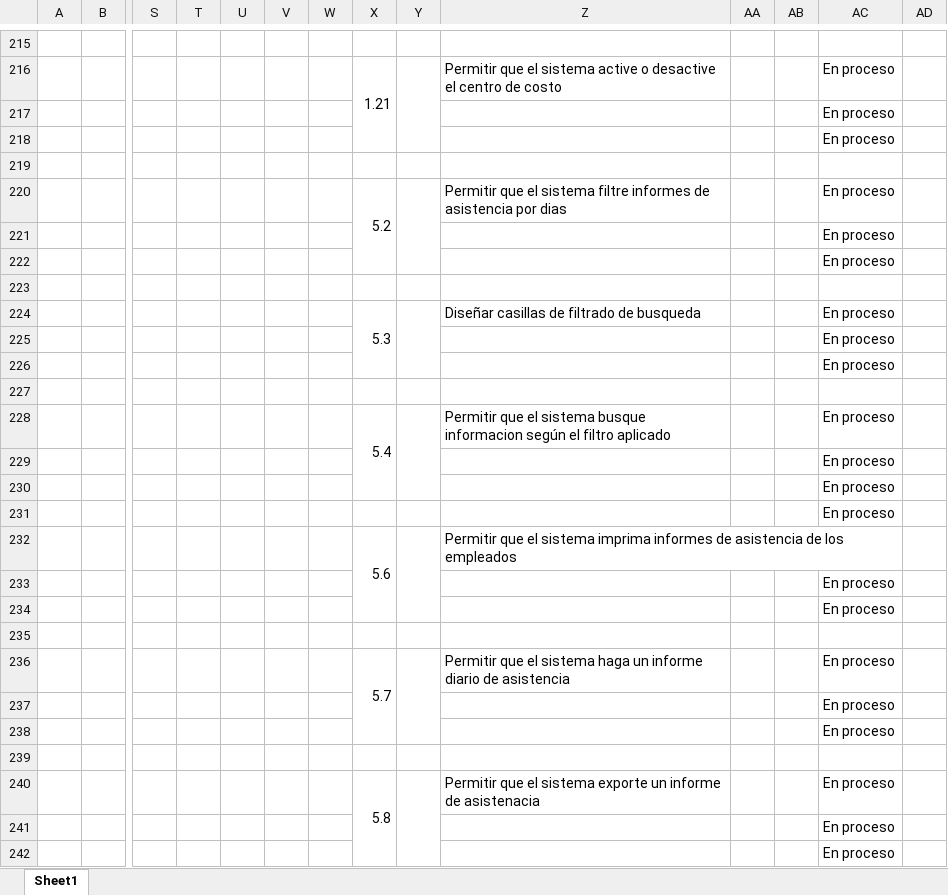
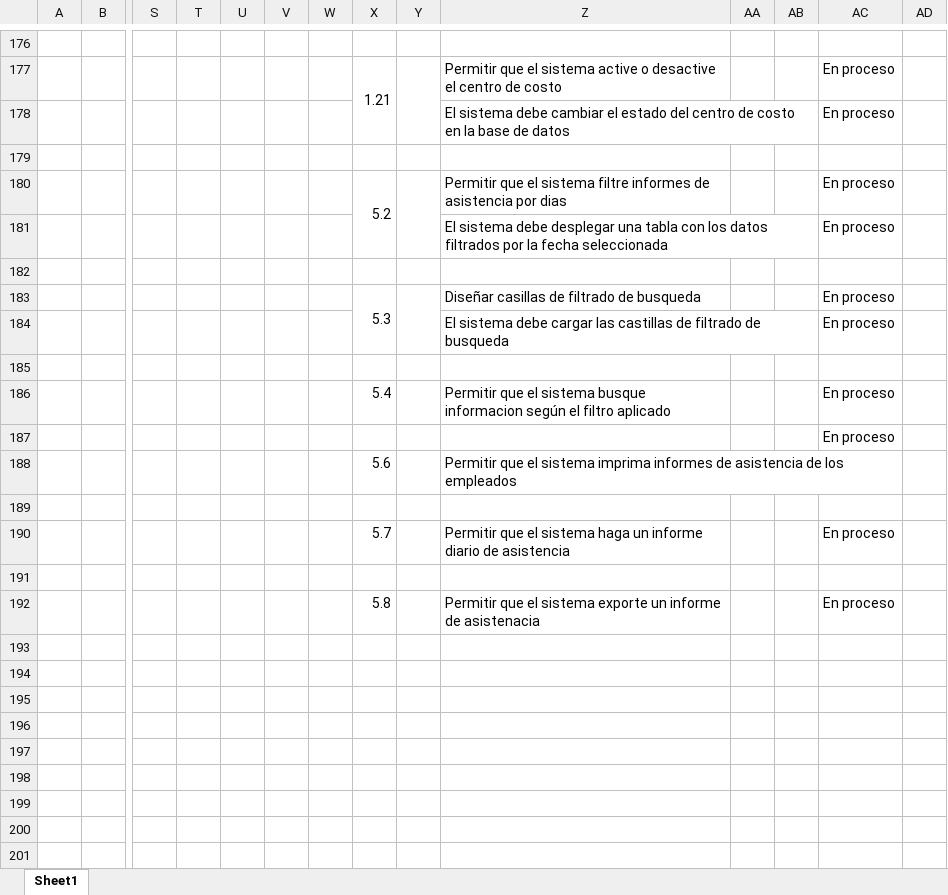
Before and after one commit to vixo23/ING-DE-SOFTWARE, an Excel workbook: INCREMENTO2/Excels/Backlog sprint - Sprint backlog - Sprint Review.xlsx, sheet Sheet1, drawn as a sheet; only a part is shown, gaps mark what is left out; values as stored, in another font and other column widths than the file's, no cell formats; removed rows and columns are numbered as before the commit, all else as after; rows hold the shown columns only; the diff covers the shown part only; the diff names each change by its address in the sheet, - before the commit and + after, or states it on an @@ line.

```diff
--- a/INCREMENTO2/Excels/Backlog sprint - Sprint backlog - Sprint Review.xlsx (sheet Sheet1)
+++ b/INCREMENTO2/Excels/Backlog sprint - Sprint backlog - Sprint Review.xlsx (sheet Sheet1)
-Z178: (empty)
+Z178: El sistema debe cambiar el estado del centro de costo en la base de datos
-row 218:  |  |  |  |  |  |  |  |  |  |  |  | En proceso
-Z181: (empty)
+Z181: El sistema debe desplegar una tabla con los datos filtrados por la fecha seleccionada
-row 222:  |  |  |  |  |  |  |  |  |  |  |  | En proceso
-Z184: (empty)
+Z184: El sistema debe cargar las castillas de filtrado de busqueda
-row 226:  |  |  |  |  |  |  |  |  |  |  |  | En proceso
-X228:X230 merged
-Y228:Y230 merged
-row 230:  |  |  |  |  |  |  |  |  |  |  |  | En proceso
-row 231:  |  |  |  |  |  |  |  |  |  |  |  | En proceso
-X232:X234 merged
-Y232:Y234 merged
-row 233:  |  |  |  |  |  |  |  |  |  |  |  | En proceso
-row 234:  |  |  |  |  |  |  |  |  |  |  |  | En proceso
-X236:X238 merged
-Y236:Y238 merged
-row 237:  |  |  |  |  |  |  |  |  |  |  |  | En proceso
-row 238:  |  |  |  |  |  |  |  |  |  |  |  | En proceso
-X240:X242 merged
-Y240:Y242 merged
-row 241:  |  |  |  |  |  |  |  |  |  |  |  | En proceso
-row 242:  |  |  |  |  |  |  |  |  |  |  |  | En proceso
```
Also changed, not shown: other rows of this sheet, cell formats.
